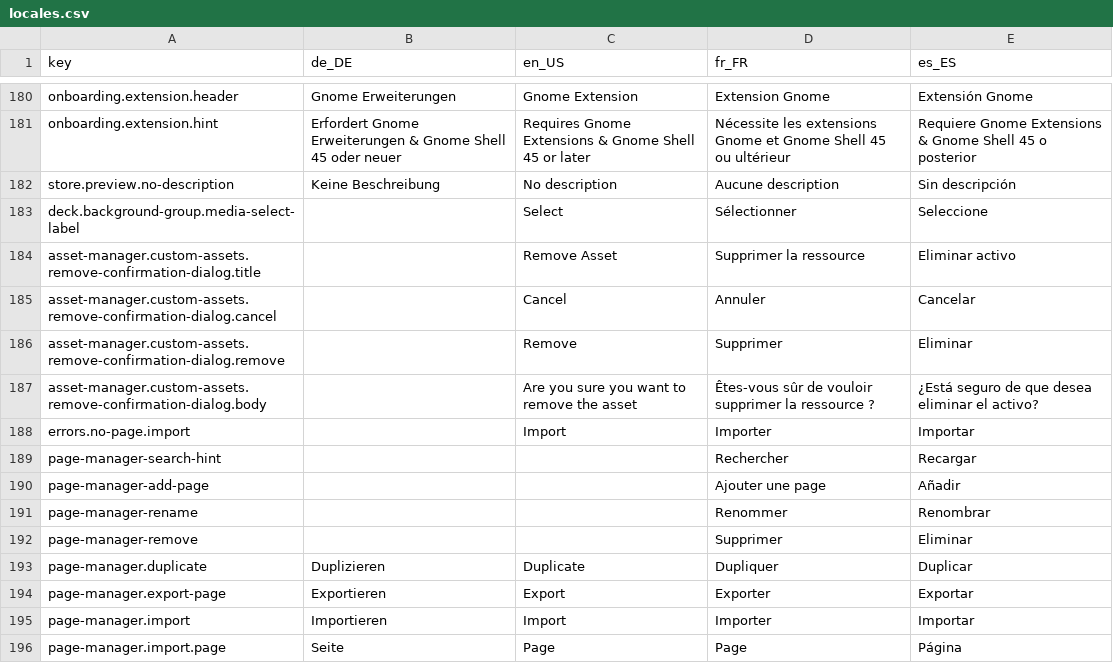
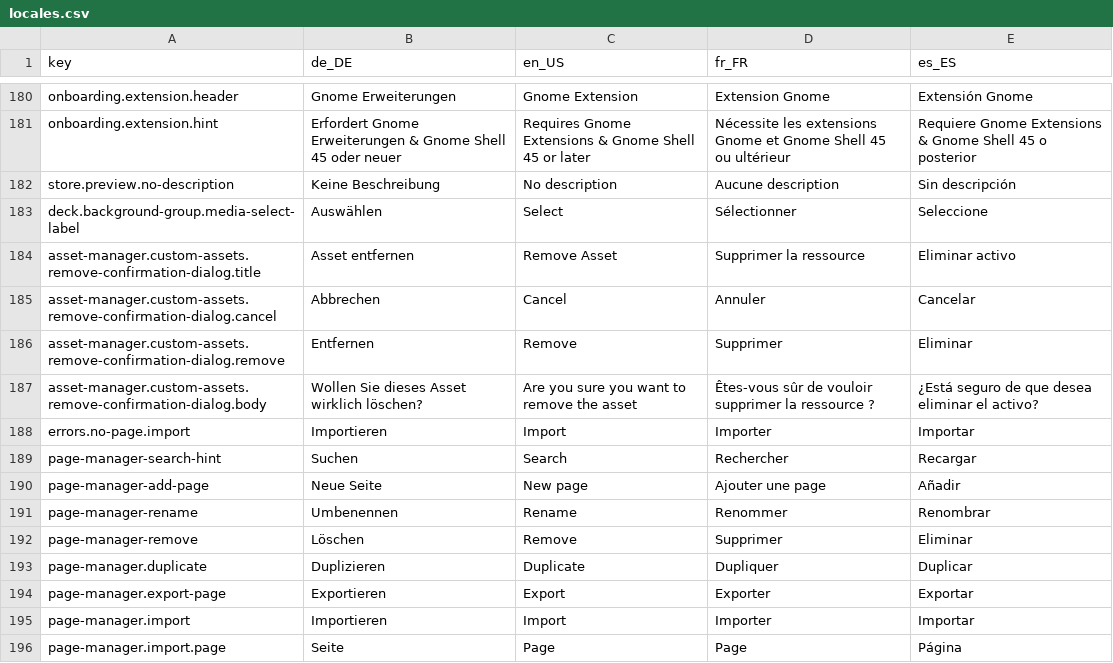
Before and after one commit to StreamController/StreamController, a CSV file: locales/locales.csv, drawn as a sheet; only a part is shown, gaps mark what is left out; the diff names each change by its address in the sheet, - before the commit and + after, or states it on an @@ line.

Commit message:
Chore: Add some missing locales

```diff
--- a/locales/locales.csv
+++ b/locales/locales.csv
-B183 (de_DE): (empty)
+B183 (de_DE): Auswählen
-B184 (de_DE): (empty)
+B184 (de_DE): Asset entfernen
-B185 (de_DE): (empty)
+B185 (de_DE): Abbrechen
-B186 (de_DE): (empty)
+B186 (de_DE): Entfernen
-B187 (de_DE): (empty)
+B187 (de_DE): Wollen Sie dieses Asset wirklich löschen?
-B188 (de_DE): (empty)
+B188 (de_DE): Importieren
-B189 (de_DE): (empty)
+B189 (de_DE): Suchen
-C189 (en_US): (empty)
+C189 (en_US): Search
-B190 (de_DE): (empty)
+B190 (de_DE): Neue Seite
-C190 (en_US): (empty)
+C190 (en_US): New page
-B191 (de_DE): (empty)
+B191 (de_DE): Umbenennen
-C191 (en_US): (empty)
+C191 (en_US): Rename
-B192 (de_DE): (empty)
+B192 (de_DE): Löschen
-C192 (en_US): (empty)
+C192 (en_US): Remove
```
